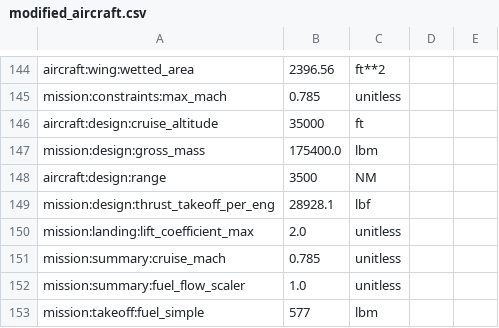
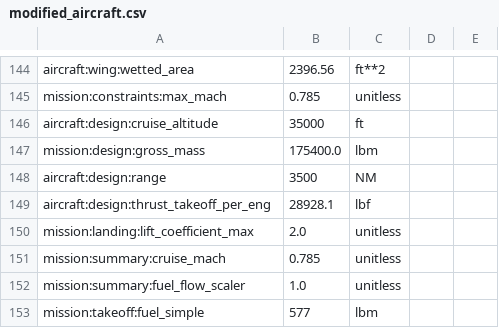
Before and after one commit to OpenMDAO/Aviary, a CSV file: aviary/docs/examples/modified_aircraft.csv, drawn as a sheet; only a part is shown, gaps mark what is left out.

Commit message:
change Mission.design.THRUST_TAKEOFF_PER_ENG to Aircraft.Design.THRUST_TAKEOFF_PER_ENG

```diff
--- a/aviary/docs/examples/modified_aircraft.csv
+++ b/aviary/docs/examples/modified_aircraft.csv
@@ -148,3 +148,3 @@ mission:design:gross_mass,175400.0,lbm
 aircraft:design:range,3500,NM
-mission:design:thrust_takeoff_per_eng,28928.1,lbf
+aircraft:design:thrust_takeoff_per_eng,28928.1,lbf
 mission:landing:lift_coefficient_max,2.0,unitless
```
Also changed, not shown: aviary/models/aircraft/advanced_single_aisle/advanced_single_aisle_FLOPS.csv, aviary/models/aircraft/blended_wing_body/bwb_detailed_FLOPS.csv, 25 other files.
